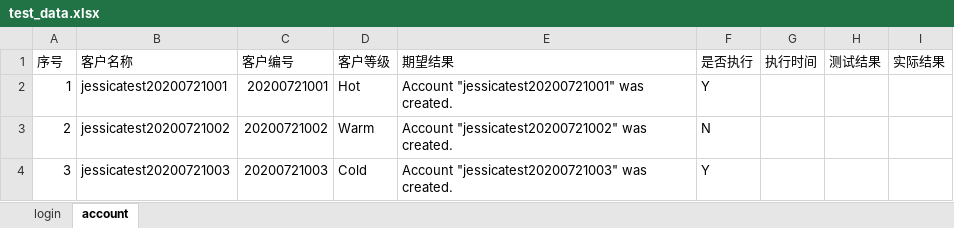
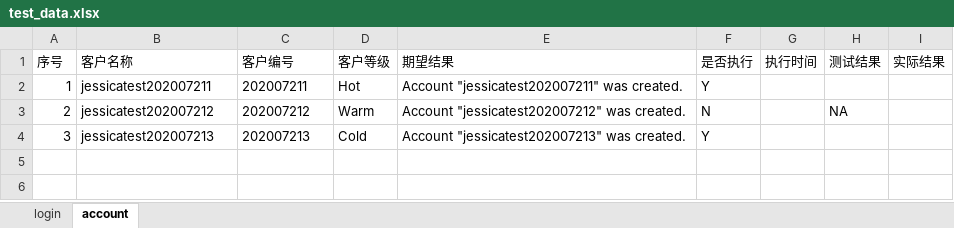
Before and after one commit to JessicaBeiman/data_driven_test, an Excel workbook: test_data/test_data.xlsx, sheet account, drawn as a sheet; values as stored, in another font and other column widths than the file's, no borders; the diff names each change by its address in the sheet, - before the commit and + after, or states it on an @@ line.

Commit message:
1. Set font in 'write_cell_content' func; 2. Get data only from excel cell.

```diff
--- a/test_data/test_data.xlsx (sheet account)
+++ b/test_data/test_data.xlsx (sheet account)
-B2 (客户名称): jessicatest20200721001
+B2 (客户名称): jessicatest202007211
-C2 (客户编号): 20200721001
+C2 (客户编号): 202007211
-E2 (期望结果): Account "jessicatest20200721001" was created.
+E2 (期望结果): Account "jessicatest202007211" was created.
-B3 (客户名称): jessicatest20200721002
+B3 (客户名称): jessicatest202007212
-C3 (客户编号): 20200721002
+C3 (客户编号): 202007212
-E3 (期望结果): Account "jessicatest20200721002" was created.
+E3 (期望结果): Account "jessicatest202007212" was created.
-H3 (测试结果): (empty)
+H3 (测试结果): NA
-B4 (客户名称): jessicatest20200721003
+B4 (客户名称): jessicatest202007213
-C4 (客户编号): 20200721003
+C4 (客户编号): 202007213
-E4 (期望结果): Account "jessicatest20200721003" was created.
+E4 (期望结果): Account "jessicatest202007213" was created.
```
Also changed, not shown: formulas that keep their value, 2 other files.
